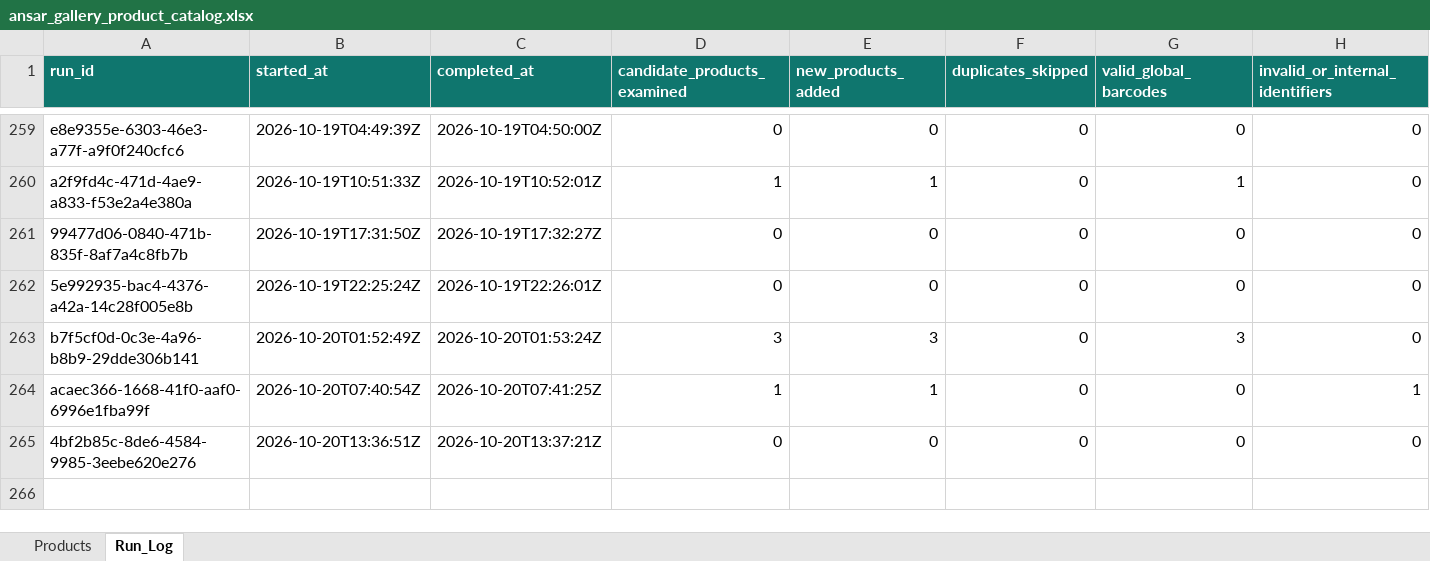
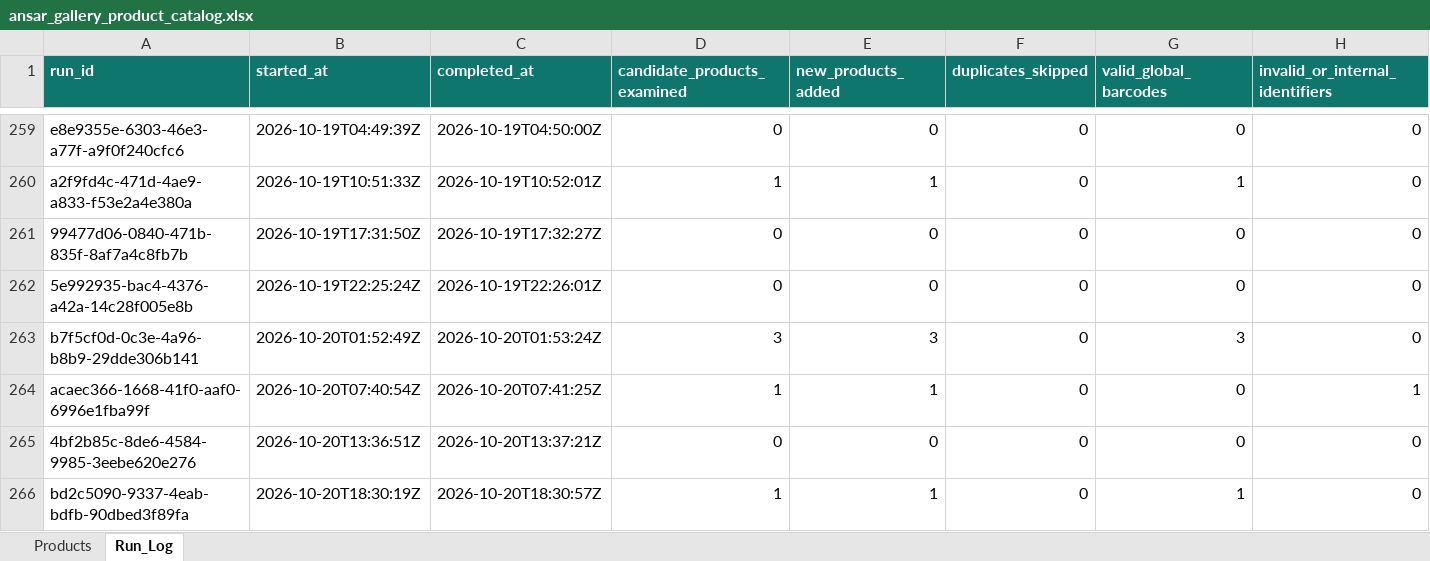
Before and after one commit to arham6212/product-expiry-management, an Excel workbook: data/ansar_gallery_product_catalog.xlsx, sheet Run_Log, drawn as a sheet; only a part is shown, gaps mark what is left out; values as stored, in another font and other column widths than the file's, no borders; table styles not drawn; rows hold the shown columns only; the diff names each change by its address in the sheet, - before the commit and + after, or states it on an @@ line.

```diff
--- a/data/ansar_gallery_product_catalog.xlsx (sheet Run_Log)
+++ b/data/ansar_gallery_product_catalog.xlsx (sheet Run_Log)
+row 266: bd2c5090-9337-4eab-bdfb-90dbed3f89fa | 2026-10-20T18:30:19Z | 2026-10-20T18:30:57Z | 1 | 1 | 0 | 1 | 0
```
Also changed, not shown: sheet Products, 3 other files.
